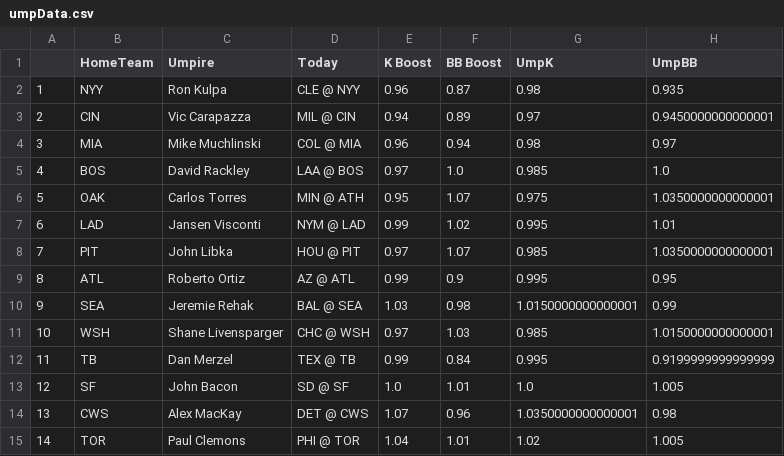
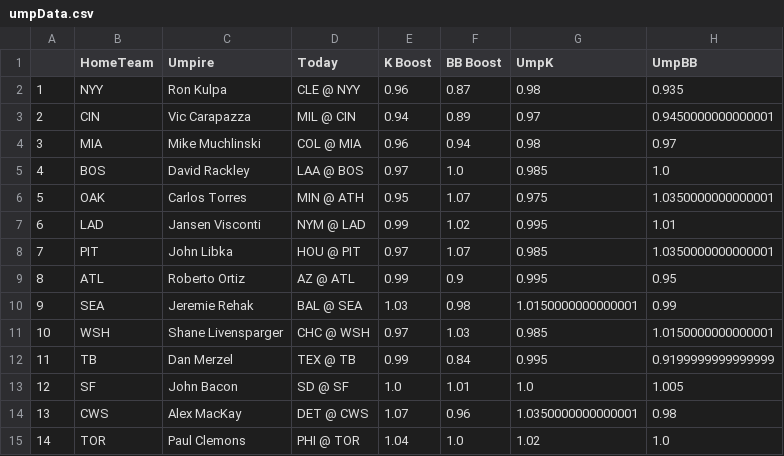
Before and after one commit to JonPGH/slateProj, a CSV file: Data/umpData.csv, drawn as a sheet.

```diff
--- a/Data/umpData.csv
+++ b/Data/umpData.csv
@@ -14,2 +14,2 @@
 13,CWS,Alex MacKay,DET @ CWS,1.07,0.96,1.0350000000000001,0.98
-14,TOR,Paul Clemons,PHI @ TOR,1.04,1.01,1.02,1.005
+14,TOR,Paul Clemons,PHI @ TOR,1.04,1.0,1.02,1.0
```
Also changed, not shown: Data/Tableau_DailyHitterProj.csv, Data/hitter_proj_withids.csv, 5 other files.
